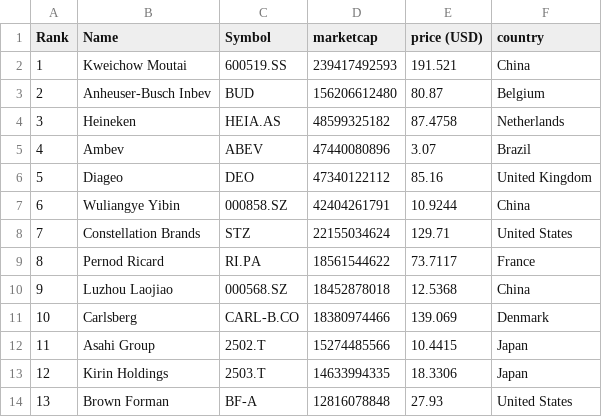
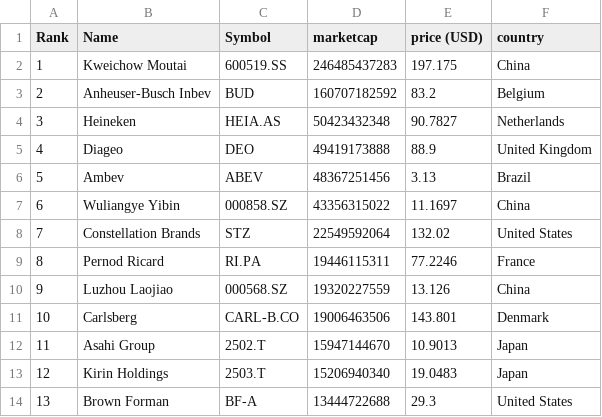
Before and after one commit to Andyflow28/merida-june-6-2024, a CSV file: companies-all.csv, drawn as a sheet; only a part is shown; the diff covers the shown part only.

```diff
--- a/companies-all.csv
+++ b/companies-all.csv
@@ -1,14 +1,14 @@
 "Rank","Name","Symbol","marketcap","price (USD)","country"
-"1","Kweichow Moutai","600519.SS","239417492593","191.521","China"
-"2","Anheuser-Busch Inbev","BUD","156206612480","80.87","Belgium"
-"3","Heineken","HEIA.AS","48599325182","87.4758","Netherlands"
-"4","Ambev","ABEV","47440080896","3.07","Brazil"
-"5","Diageo","DEO","47340122112","85.16","United Kingdom"
-"6","Wuliangye Yibin","000858.SZ","42404261791","10.9244","China"
-"7","Constellation Brands","STZ","22155034624","129.71","United States"
-"8","Pernod Ricard","RI.PA","18561544622","73.7117","France"
-"9","Luzhou Laojiao","000568.SZ","18452878018","12.5368","China"
-"10","Carlsberg","CARL-B.CO","18380974466","139.069","Denmark"
-"11","Asahi Group","2502.T","15274485566","10.4415","Japan"
-"12","Kirin Holdings","2503.T","14633994335","18.3306","Japan"
-"13","Brown Forman","BF-A","12816078848","27.93","United States"
+"1","Kweichow Moutai","600519.SS","246485437283","197.175","China"
+"2","Anheuser-Busch Inbev","BUD","160707182592","83.2","Belgium"
+"3","Heineken","HEIA.AS","50423432348","90.7827","Netherlands"
+"4","Diageo","DEO","49419173888","88.9","United Kingdom"
+"5","Ambev","ABEV","48367251456","3.13","Brazil"
+"6","Wuliangye Yibin","000858.SZ","43356315022","11.1697","China"
+"7","Constellation Brands","STZ","22549592064","132.02","United States"
+"8","Pernod Ricard","RI.PA","19446115311","77.2246","France"
+"9","Luzhou Laojiao","000568.SZ","19320227559","13.126","China"
+"10","Carlsberg","CARL-B.CO","19006463506","143.801","Denmark"
+"11","Asahi Group","2502.T","15947144670","10.9013","Japan"
+"12","Kirin Holdings","2503.T","15206940340","19.0483","Japan"
+"13","Brown Forman","BF-A","13444722688","29.3","United States"
```
Also changed, not shown: 108 edited cells elsewhere in this file, companies_france.csv, companies_germany.csv, 1 other file.
